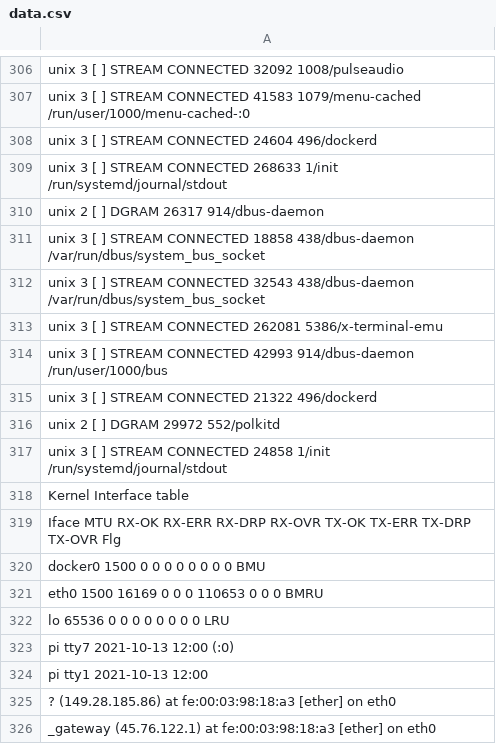
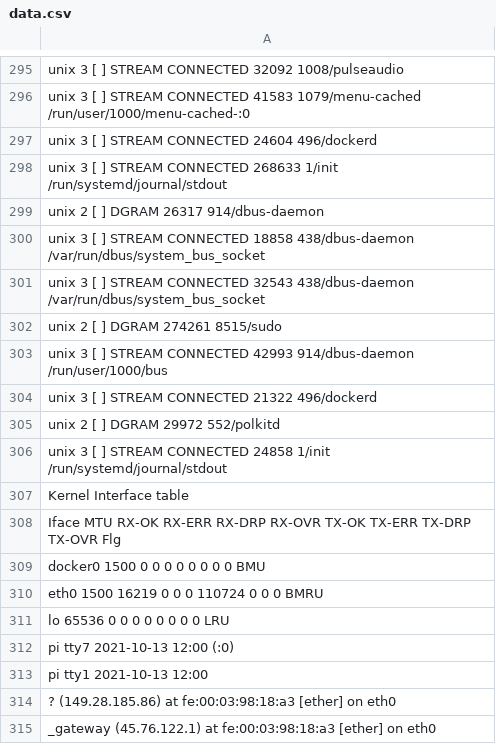
Before and after one commit to Luitsy/REady-to-Graduate, a CSV file: data.csv, drawn as a sheet; only a part is shown, gaps mark what is left out; the diff covers the shown part only.

```diff
--- a/data.csv
+++ b/data.csv
@@ -312,3 +301,3 @@ unix  3      [ ]         STREAM     CONNECTED     18858    438/dbus-daemon
 unix  3      [ ]         STREAM     CONNECTED     32543    438/dbus-daemon      /var/run/dbus/system_bus_socket
-unix  3      [ ]         STREAM     CONNECTED     262081   5386/x-terminal-emu
+unix  2      [ ]         DGRAM                    274261   8515/sudo
 unix  3      [ ]         STREAM     CONNECTED     42993    914/dbus-daemon      /run/user/1000/bus
@@ -320,3 +309,3 @@ Iface      MTU    RX-OK RX-ERR RX-DRP RX-OVR    TX-OK TX-ERR TX-DRP TX-OVR Flg
 docker0   1500        0      0      0 0             0      0      0      0 BMU
-eth0      1500    16169      0      0 0        110653      0      0      0 BMRU
+eth0      1500    16219      0      0 0        110724      0      0      0 BMRU
 lo       65536        0      0      0 0             0      0      0      0 LRU
```
Also changed, not shown: 6 added rows and 17 removed rows elsewhere in this file.
